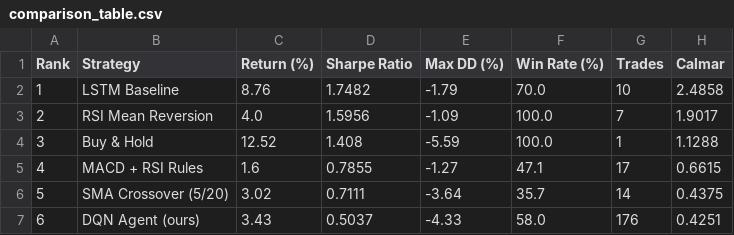
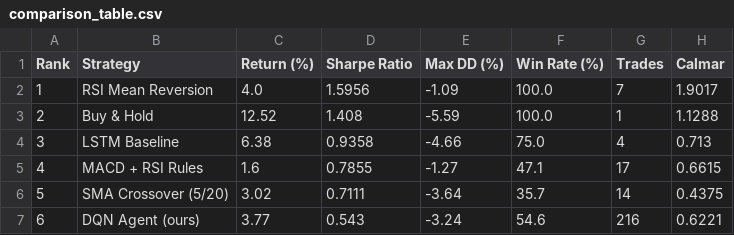
Before and after one commit to Ella0921/QuantitativeTrading, a CSV file: results/comparison_table.csv, drawn as a sheet.

Commit message:
revise code and add new results

```diff
--- a/results/comparison_table.csv
+++ b/results/comparison_table.csv
@@ -1,7 +1,7 @@
 Rank,Strategy,Return (%),Sharpe Ratio,Max DD (%),Win Rate (%),Trades,Calmar
-1,LSTM Baseline,8.76,1.7482,-1.79,70.0,10,2.4858
-2,RSI Mean Reversion,4.0,1.5956,-1.09,100.0,7,1.9017
-3,Buy & Hold,12.52,1.408,-5.59,100.0,1,1.1288
+1,RSI Mean Reversion,4.0,1.5956,-1.09,100.0,7,1.9017
+2,Buy & Hold,12.52,1.408,-5.59,100.0,1,1.1288
+3,LSTM Baseline,6.38,0.9358,-4.66,75.0,4,0.713
 4,MACD + RSI Rules,1.6,0.7855,-1.27,47.1,17,0.6615
 5,SMA Crossover (5/20),3.02,0.7111,-3.64,35.7,14,0.4375
-6,DQN Agent (ours),3.43,0.5037,-4.33,58.0,176,0.4251
+6,DQN Agent (ours),3.77,0.543,-3.24,54.6,216,0.6221
```
Also changed, not shown: 29 other files.
